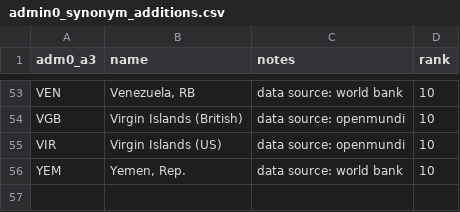
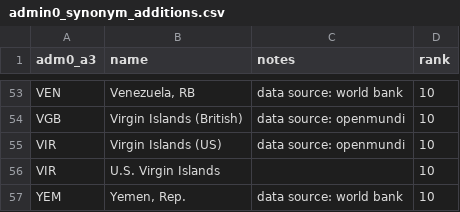
Before and after one commit to CartoDB/data-services, a CSV file: geocoder/admin0/data/admin0_synonym_additions.csv, drawn as a sheet; only a part is shown, gaps mark what is left out; the diff names each change by its address in the sheet, - before the commit and + after, or states it on an @@ line.

Commit message:
Adds "U.S. Virgin Islands" as synonym

```diff
--- a/geocoder/admin0/data/admin0_synonym_additions.csv
+++ b/geocoder/admin0/data/admin0_synonym_additions.csv
+row 56: VIR | U.S. Virgin Islands |  | 10
```
